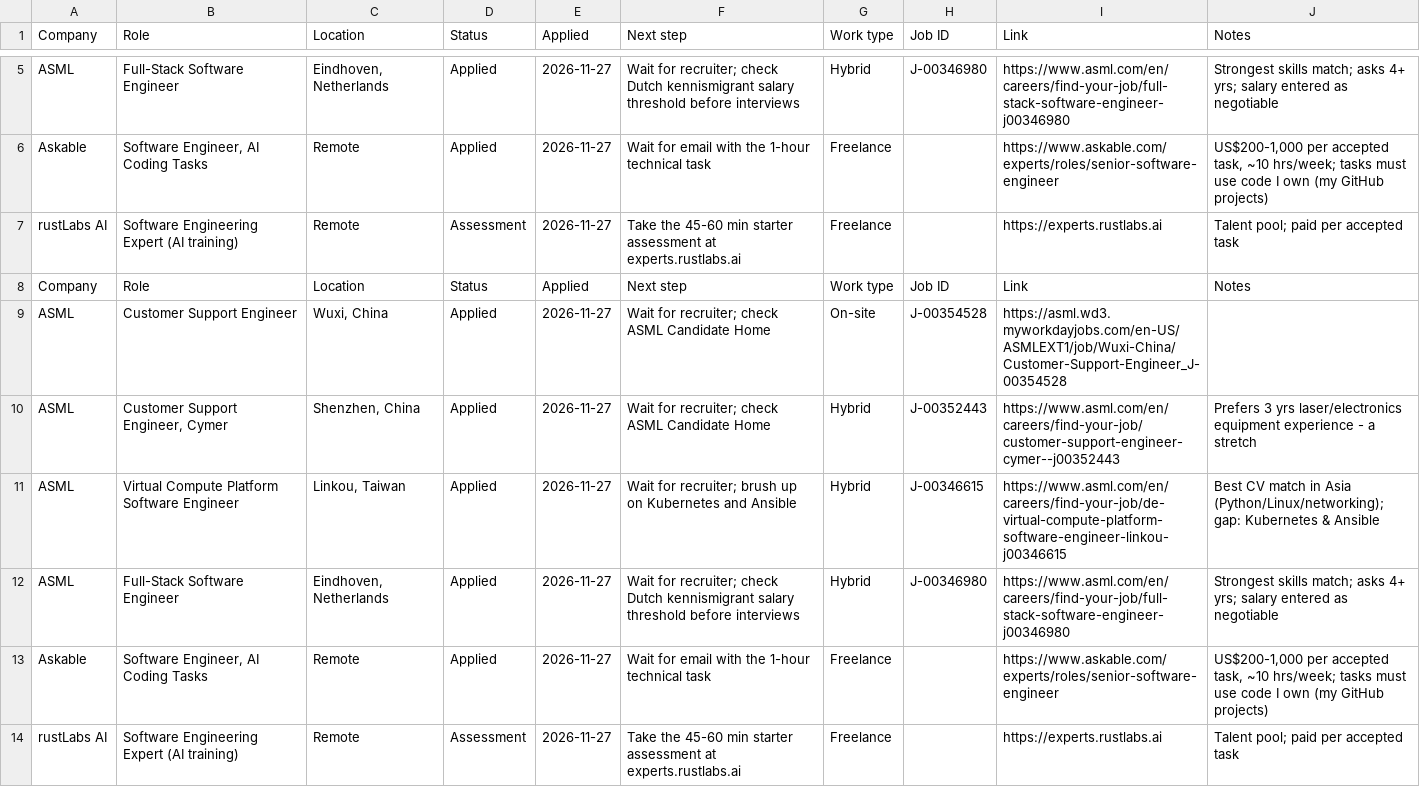
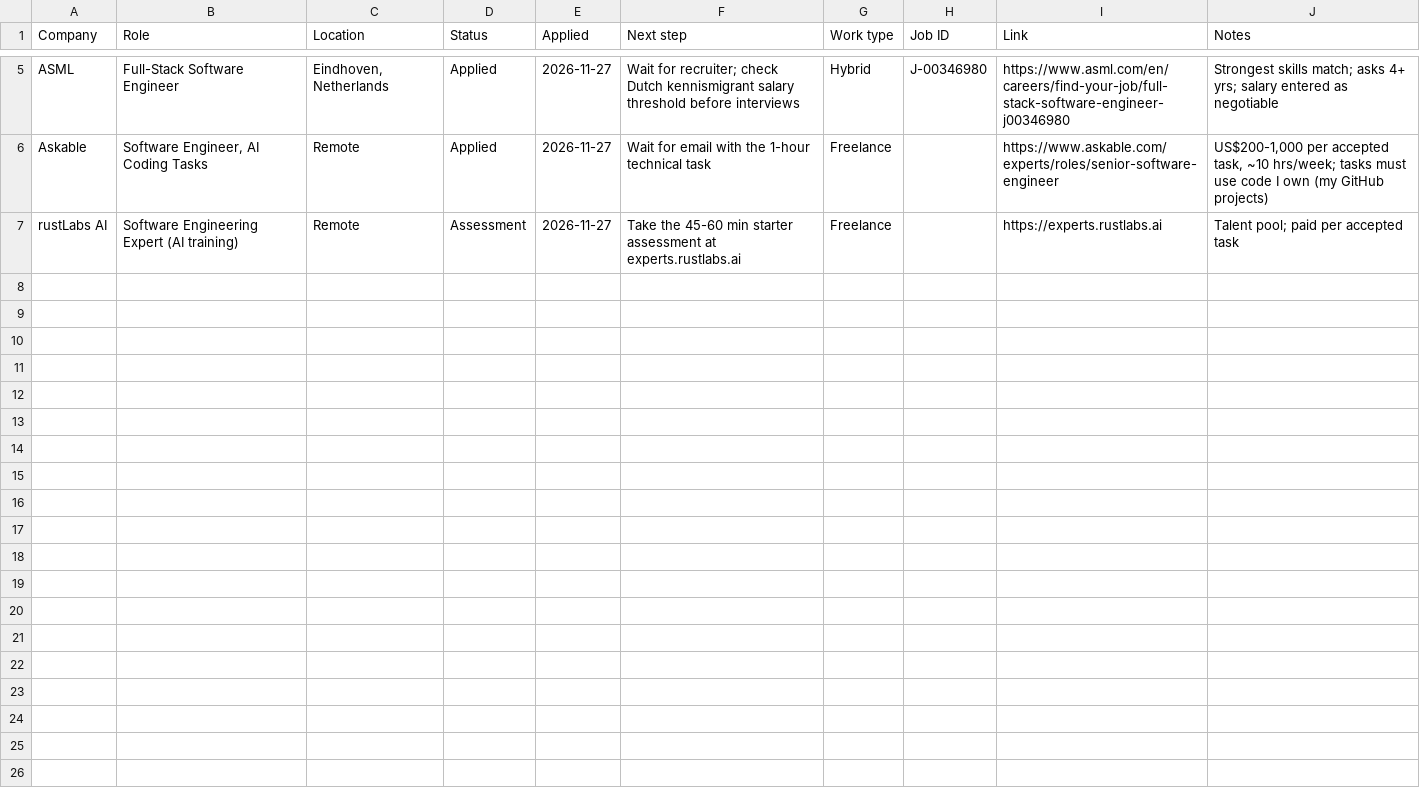
Before and after one commit to Helloworldceo/Job-application-tracker, a CSV file: applications.csv, drawn as a sheet; only a part is shown, gaps mark what is left out; the diff names each change by its address in the sheet, - before the commit and + after, or states it on an @@ line.

Commit message:
Remove duplicated rows from applications list

```diff
--- a/applications.csv
+++ b/applications.csv
-row 8: Company | Role | Location | Status | Applied | Next step | Work type | Job ID | Link | Notes
-row 9: ASML | Customer Support Engineer | Wuxi, China | Applied | 2026-11-27 | Wait for recruiter; check ASML Candidate Home | On-site | J-00354528 | https://asml.wd3.myworkdayjobs.com/en-US/ASMLEXT1/job/Wuxi-China/Customer-Support-Engineer_J-00354528
-row 10: ASML | Customer Support Engineer, Cymer | Shenzhen, China | Applied | 2026-11-27 | Wait for recruiter; check ASML Candidate Home | Hybrid | J-00352443 | https://www.asml.com/en/careers/find-your-job/customer-support-engineer-cymer--j00352443 | Prefers 3 yrs laser/electronics equipment experience - a stretch
-row 11: ASML | Virtual Compute Platform Software Engineer | Linkou, Taiwan | Applied | 2026-11-27 | Wait for recruiter; brush up on Kubernetes and Ansible | Hybrid | J-00346615 | https://www.asml.com/en/careers/find-your-job/de-virtual-compute-platform-software-engineer-linkou-j00346615 | Best CV match in Asia (Python/Linux/networking); gap: Kubernetes & Ansible
-row 12: ASML | Full-Stack Software Engineer | Eindhoven, Netherlands | Applied | 2026-11-27 | Wait for recruiter; check Dutch kennismigrant salary threshold before interviews | Hybrid | J-00346980 | https://www.asml.com/en/careers/find-your-job/full-stack-software-engineer-j00346980 | Strongest skills match; asks 4+ yrs; salary entered as negotiable
-row 13: Askable | Software Engineer, AI Coding Tasks | Remote | Applied | 2026-11-27 | Wait for email with the 1-hour technical task | Freelance |  | https://www.askable.com/experts/roles/senior-software-engineer | US$200-1,000 per accepted task, ~10 hrs/week; tasks must use code I own (my GitHub projects)
-row 14: rustLabs AI | Software Engineering Expert (AI training) | Remote | Assessment | 2026-11-27 | Take the 45-60 min starter assessment at experts.rustlabs.ai | Freelance |  | https://experts.rustlabs.ai | Talent pool; paid per accepted task
```
